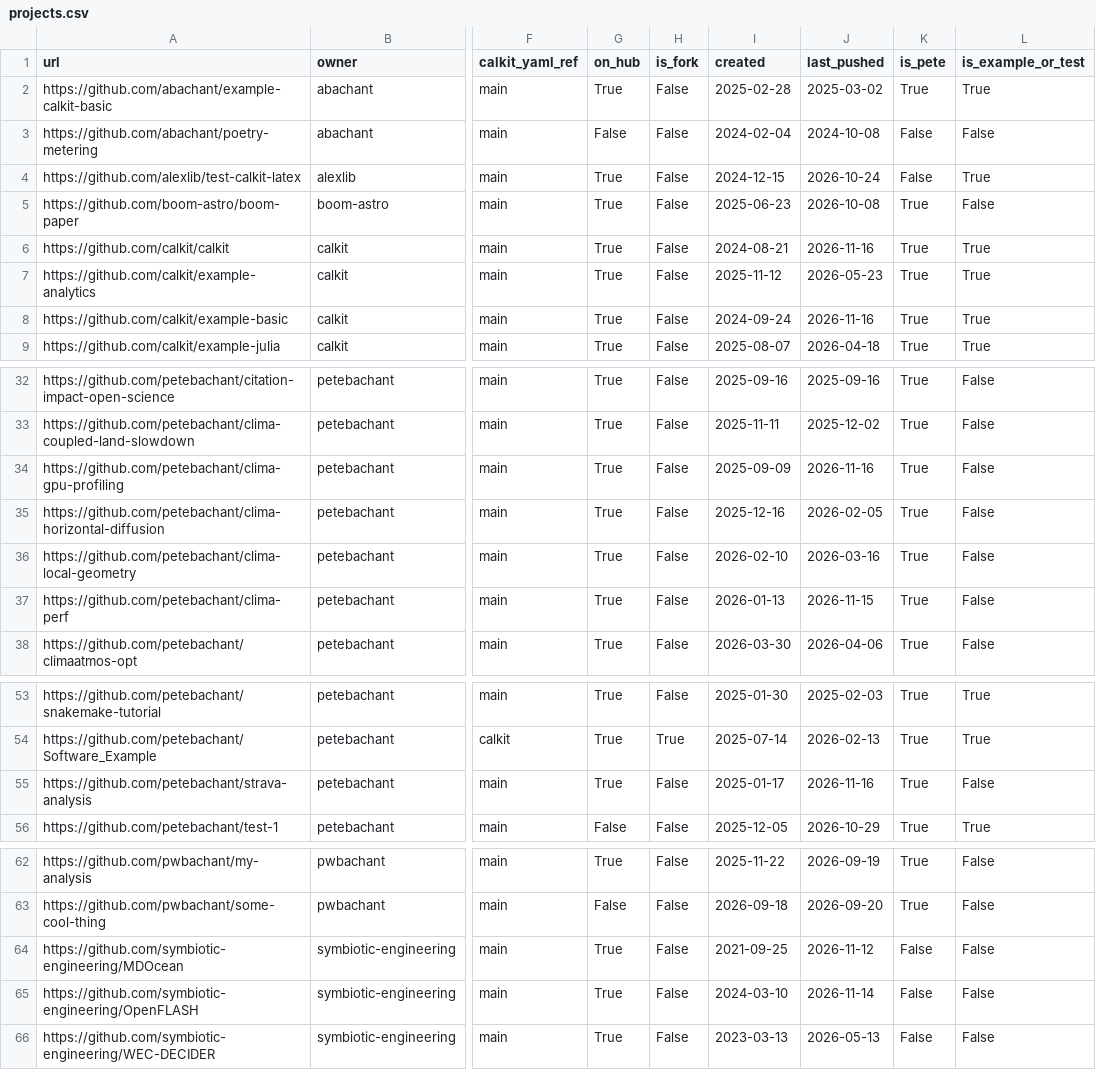
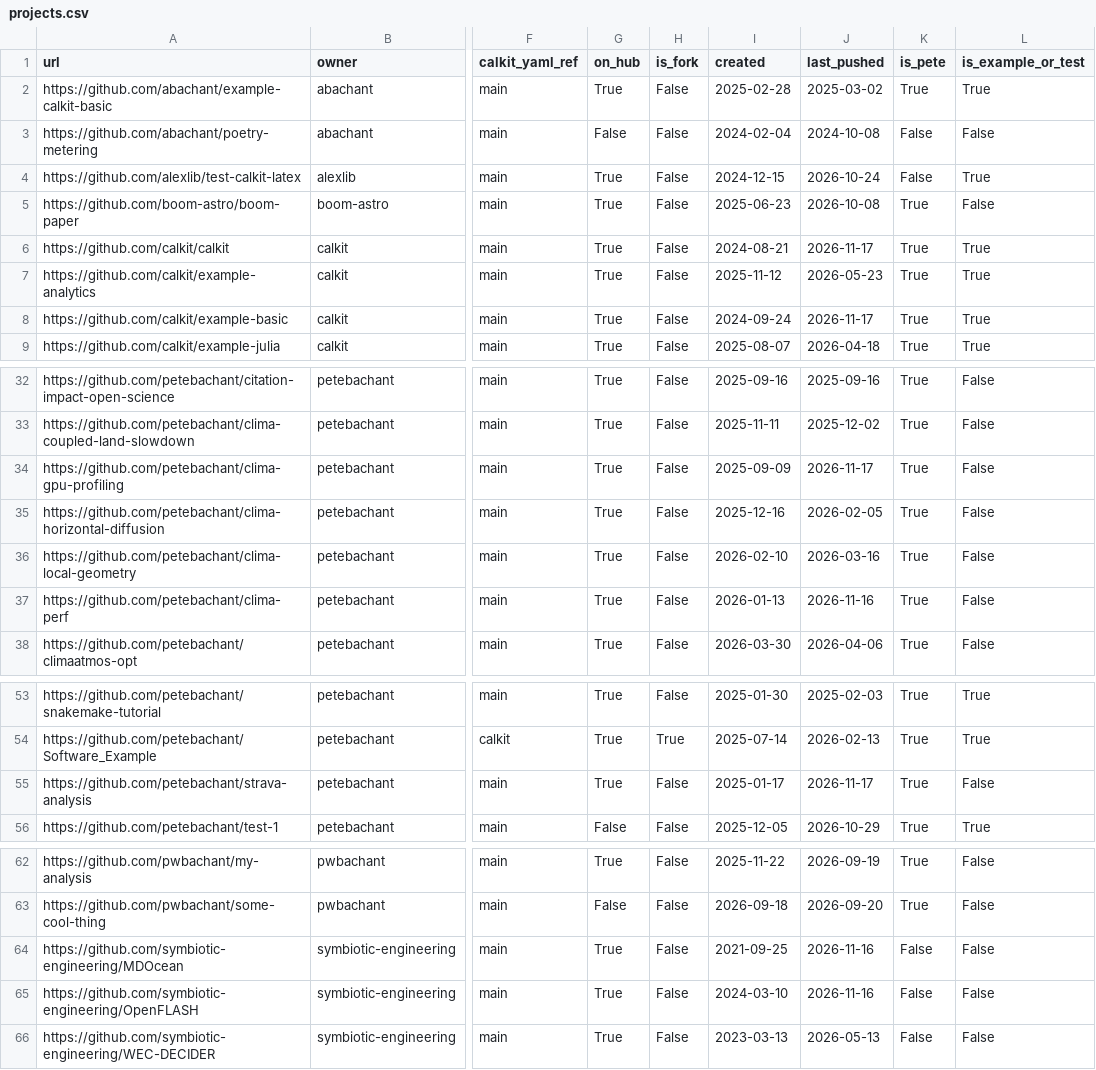
Before and after one commit to calkit/calkit, a CSV file: data/calkit-projects/projects.csv, drawn as a sheet; only a part is shown, gaps mark what is left out; the diff names each change by its address in the sheet, - before the commit and + after, or states it on an @@ line.

```diff
--- a/data/calkit-projects/projects.csv
+++ b/data/calkit-projects/projects.csv
-J6 (last_pushed): 2026-11-16
+J6 (last_pushed): 2026-11-17
-J8 (last_pushed): 2026-11-16
+J8 (last_pushed): 2026-11-17
-J34 (last_pushed): 2026-11-16
+J34 (last_pushed): 2026-11-17
-J37 (last_pushed): 2026-11-15
+J37 (last_pushed): 2026-11-16
-J55 (last_pushed): 2026-11-16
+J55 (last_pushed): 2026-11-17
-J64 (last_pushed): 2026-11-12
+J64 (last_pushed): 2026-11-16
-J65 (last_pushed): 2026-11-14
+J65 (last_pushed): 2026-11-16
```
Also changed, not shown: 4 other files.
